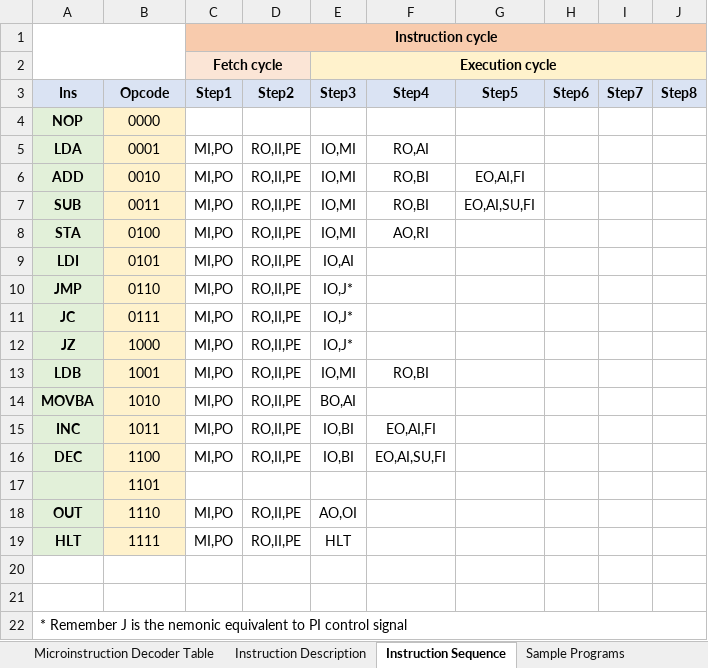
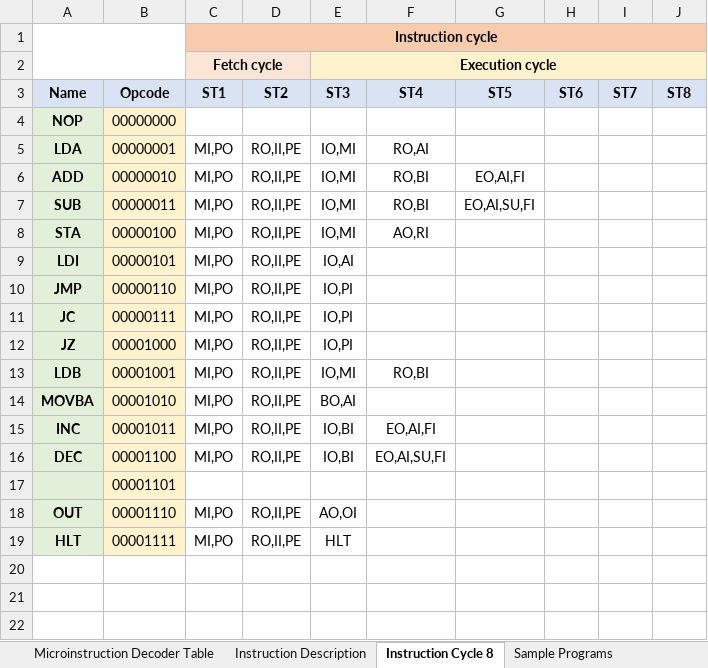
Before and after one commit to mylabpcb/myCPU, an Excel workbook: Templates/myCPU_microprogramming.xlsx, sheet Instruction Cycle 8, drawn as a sheet; values as stored, in another font and other column widths than the file's, no borders; removed rows and columns are numbered as before the commit, all else as after; the diff names each change by its address in the sheet, - before the commit and + after, or states it on an @@ line.

```diff
--- a/Templates/myCPU_microprogramming.xlsx (sheet Instruction Cycle 8)
+++ b/Templates/myCPU_microprogramming.xlsx (sheet Instruction Cycle 8)
-sheet tab: Instruction Sequence
+sheet tab: Instruction Cycle 8
-row 3: Ins | Opcode | Step1 | Step2 | Step3 | Step4 | Step5 | Step6 | Step7 | Step8
+row 3: Name | Opcode | ST1 | ST2 | ST3 | ST4 | ST5 | ST6 | ST7 | ST8
-B4: 0000
+B4: 00000000
-B5: 0001
+B5: 00000001
-B6: 0010
+B6: 00000010
-B7: 0011
+B7: 00000011
-B8: 0100
+B8: 00000100
-B9: 0101
+B9: 00000101
-B10: 0110
+B10: 00000110
-E10:E12: IO,J*
+E10:E12: IO,PI
-B11: 0111
+B11: 00000111
-B12: 1000
+B12: 00001000
-B13: 1001
+B13: 00001001
-B14: 1010
+B14: 00001010
-B15: 1011
+B15: 00001011
-B16: 1100
+B16: 00001100
-B17: 1101
+B17: 00001101
-B18: 1110
+B18: 00001110
-B19: 1111
+B19: 00001111
-row 20: (empty)
-row 21: (empty)
-row 22: * Remember J is the nemonic equivalent to PI control signal
```
Also changed, not shown: sheet Microinstruction Decoder Table, sheet Instruction Description, sheet Sample Programs, other sheet tabs, Bom Lists/myCPU_Full_BOM_List.xlsx, Bom Lists/myCPU_Full_BOM_List_Rounded.xlsx, 22 other files.
